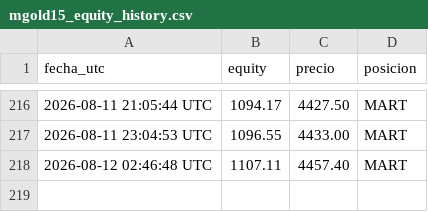
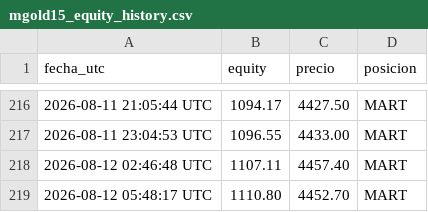
Before and after one commit to christianprimero926/btc-bot-panel, a CSV file: mgold15_equity_history.csv, drawn as a sheet; only a part is shown, gaps mark what is left out; the diff names each change by its address in the sheet, - before the commit and + after, or states it on an @@ line.

Commit message:
data: actualiza panel [skip ci]

```diff
--- a/mgold15_equity_history.csv
+++ b/mgold15_equity_history.csv
+row 219: 2026-08-12 05:48:17 UTC | 1110.80 | 4452.70 | MART
```
Also changed, not shown: meur15_equity_history.csv, meur2_equity_history.csv, 22 other files.
